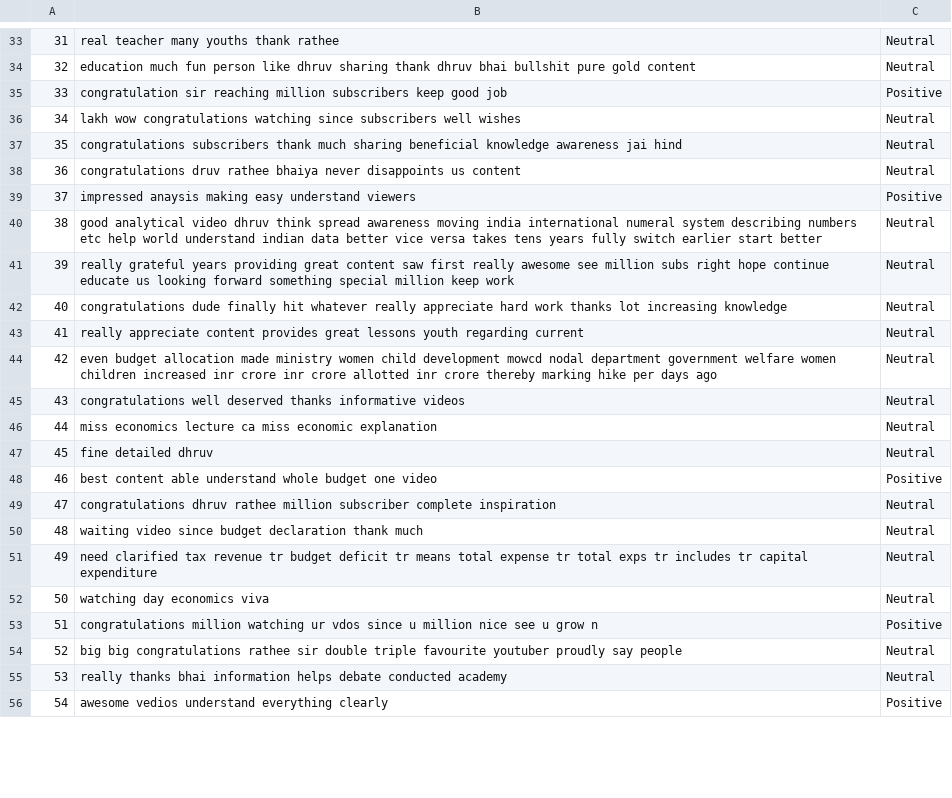
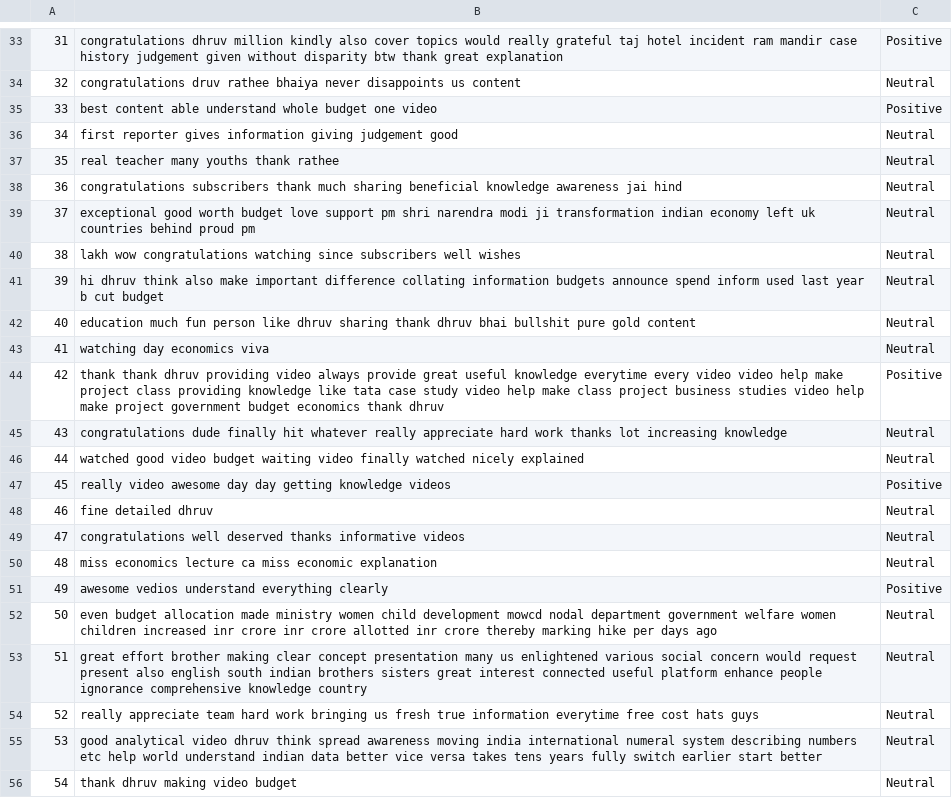
Before and after one commit to ashishyadav2/OSPublic, a CSV file: SMA/file.csv, drawn as a sheet; only a part is shown, gaps mark what is left out; the diff covers the shown part only.

```diff
--- a/SMA/file.csv
+++ b/SMA/file.csv
@@ -33,24 +33,24 @@
-31,real teacher many youths thank rathee,Neutral
-32,education much fun person like dhruv sharing thank dhruv bhai bullshit pure gold content,Neutral
-33,congratulation sir reaching million subscribers keep good job,Positive
-34,lakh wow congratulations watching since subscribers well wishes,Neutral
-35,congratulations subscribers thank much sharing beneficial knowledge awareness jai hind,Neutral
-36,congratulations druv rathee bhaiya never disappoints us content,Neutral
-37,impressed anaysis making easy understand viewers,Positive
-38,good analytical video dhruv think spread awareness moving india international numeral system describing numbers etc help world understand indian data better vice versa takes tens years fully switch earlier start better,Neutral
-39,really grateful years providing great content saw first really awesome see million subs right hope continue educate us looking forward something special million keep work,Neutral
-40,congratulations dude finally hit whatever really appreciate hard work thanks lot increasing knowledge,Neutral
-41,really appreciate content provides great lessons youth regarding current,Neutral
-42,even budget allocation made ministry women child development mowcd nodal department government welfare women children increased inr crore inr crore allotted inr crore thereby marking hike per days ago,Neutral
-43,congratulations well deserved thanks informative videos,Neutral
-44,miss economics lecture ca miss economic explanation,Neutral
-45,fine detailed dhruv,Neutral
-46,best content able understand whole budget one video,Positive
-47,congratulations dhruv rathee million subscriber complete inspiration,Neutral
-48,waiting video since budget declaration thank much,Neutral
-49,need clarified tax revenue tr budget deficit tr means total expense tr total exps tr includes tr capital expenditure,Neutral
-50,watching day economics viva,Neutral
-51,congratulations million watching ur vdos since u million nice see u grow n,Positive
-52,big big congratulations rathee sir double triple favourite youtuber proudly say people,Neutral
-53,really thanks bhai information helps debate conducted academy,Neutral
-54,awesome vedios understand everything clearly,Positive
+31,congratulations dhruv million kindly also cover topics would really grateful taj hotel incident ram mandir case history judgement given without disparity btw thank great explanation,Positive
+32,congratulations druv rathee bhaiya never disappoints us content,Neutral
+33,best content able understand whole budget one video,Positive
+34,first reporter gives information giving judgement good,Neutral
+35,real teacher many youths thank rathee,Neutral
+36,congratulations subscribers thank much sharing beneficial knowledge awareness jai hind,Neutral
+37,exceptional good worth budget love support pm shri narendra modi ji transformation indian economy left uk countries behind proud pm,Neutral
+38,lakh wow congratulations watching since subscribers well wishes,Neutral
+39,hi dhruv think also make important difference collating information budgets announce spend inform used last year b cut budget,Neutral
+40,education much fun person like dhruv sharing thank dhruv bhai bullshit pure gold content,Neutral
+41,watching day economics viva,Neutral
+42,thank thank dhruv providing video always provide great useful knowledge everytime every video video help make project class providing knowledge like tata case study video help make class project business studies video help make project government budget economics thank dhruv,Positive
+43,congratulations dude finally hit whatever really appreciate hard work thanks lot increasing knowledge,Neutral
+44,watched good video budget waiting video finally watched nicely explained,Neutral
+45,really video awesome day day getting knowledge videos,Positive
+46,fine detailed dhruv,Neutral
+47,congratulations well deserved thanks informative videos,Neutral
+48,miss economics lecture ca miss economic explanation,Neutral
+49,awesome vedios understand everything clearly,Positive
+50,even budget allocation made ministry women child development mowcd nodal department government welfare women children increased inr crore inr crore allotted inr crore thereby marking hike per days ago,Neutral
+51,great effort brother making clear concept presentation many us enlightened various social concern would request present also english south indian brothers sisters great interest connected useful platform enhance people ignorance comprehensive knowledge country,Neutral
+52,really appreciate team hard work bringing us fresh true information everytime free cost hats guys,Neutral
+53,good analytical video dhruv think spread awareness moving india international numeral system describing numbers etc help world understand indian data better vice versa takes tens years fully switch earlier start better,Neutral
+54,thank dhruv making video budget,Neutral
```
Also changed, not shown: 90 edited cells elsewhere in this file, 4 other files.
